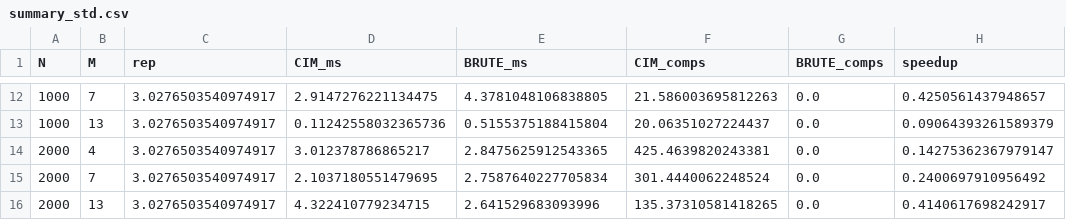
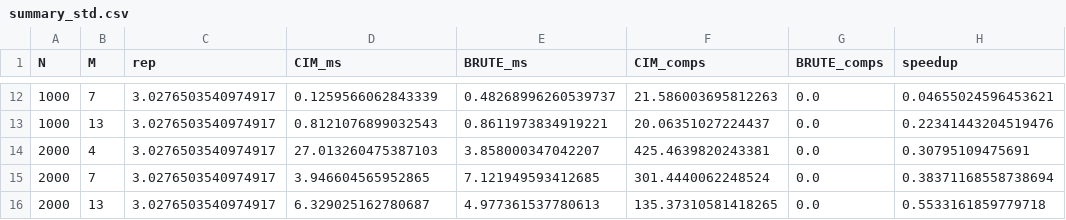
Before and after one commit to tmmymrtnz/simu-sistemas, a CSV file: tp-1/out/bench_points_summary/summary_std.csv, drawn as a sheet; only a part is shown, gaps mark what is left out; the diff covers the shown part only; the diff names each change by its address in the sheet, - before the commit and + after, or states it on an @@ line.

```diff
--- a/tp-1/out/bench_points_summary/summary_std.csv
+++ b/tp-1/out/bench_points_summary/summary_std.csv
-D12 (CIM_ms): 2.9147276221134475
+D12 (CIM_ms): 0.1259566062843339
-E12 (BRUTE_ms): 4.3781048106838805
+E12 (BRUTE_ms): 0.48268996260539737
-H12 (speedup): 0.4250561437948657
+H12 (speedup): 0.04655024596453621
-D13 (CIM_ms): 0.11242558032365736
+D13 (CIM_ms): 0.8121076899032543
-E13 (BRUTE_ms): 0.5155375188415804
+E13 (BRUTE_ms): 0.8611973834919221
-H13 (speedup): 0.09064393261589379
+H13 (speedup): 0.22341443204519476
-D14 (CIM_ms): 3.012378786865217
+D14 (CIM_ms): 27.013260475387103
-E14 (BRUTE_ms): 2.8475625912543365
+E14 (BRUTE_ms): 3.858000347042207
-H14 (speedup): 0.14275362367979147
+H14 (speedup): 0.30795109475691
-D15 (CIM_ms): 2.1037180551479695
+D15 (CIM_ms): 3.946604565952865
-E15 (BRUTE_ms): 2.7587640227705834
+E15 (BRUTE_ms): 7.121949593412685
-H15 (speedup): 0.2400697910956492
+H15 (speedup): 0.38371168558738694
-D16 (CIM_ms): 4.322410779234715
+D16 (CIM_ms): 6.329025162780687
-E16 (BRUTE_ms): 2.641529683093996
+E16 (BRUTE_ms): 4.977361537780613
-H16 (speedup): 0.4140617698242917
+H16 (speedup): 0.5533161859779718
```
Also changed, not shown: 30 edited cells elsewhere in this file, tp-1/out/bench_points_summary/raw_runs.csv, tp-1/out/bench_points_summary/summary_mean.csv, 7 other files.
